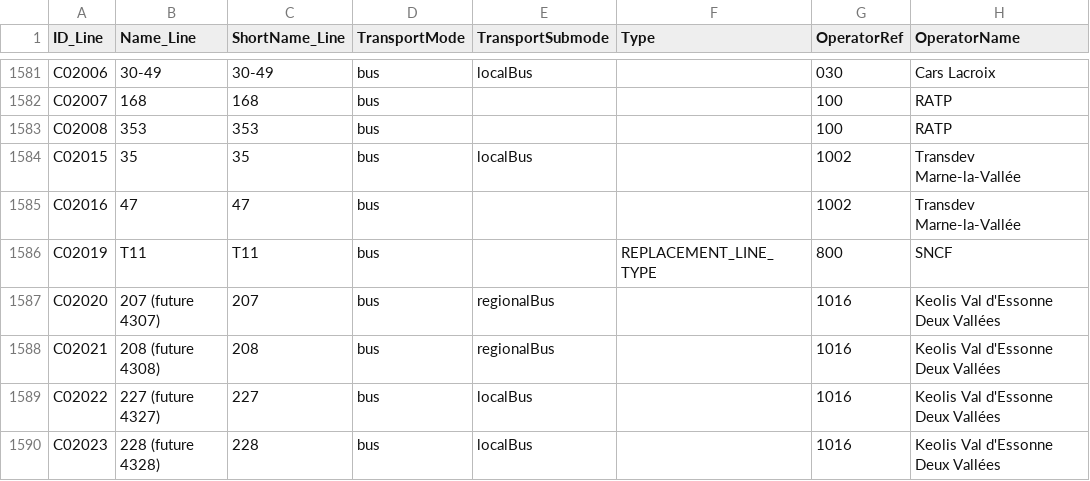
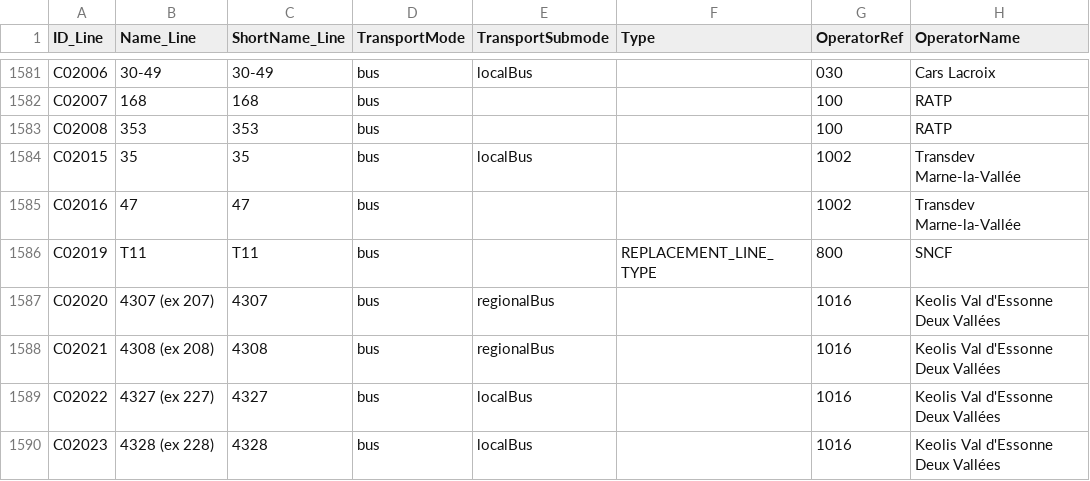
Before and after one commit to Jungle-Bus/ref-fr-STIF, a CSV file: data/opendata_lines_referential.csv, drawn as a sheet; only a part is shown, gaps mark what is left out; the diff covers the shown part only; the diff names each change by its address in the sheet, - before the commit and + after, or states it on an @@ line.

```diff
--- a/data/opendata_lines_referential.csv
+++ b/data/opendata_lines_referential.csv
-B1587 (Name_Line): 207 (future 4307)
+B1587 (Name_Line): 4307 (ex 207)
-C1587 (ShortName_Line): 207
+C1587 (ShortName_Line): 4307
-B1588 (Name_Line): 208 (future 4308)
+B1588 (Name_Line): 4308 (ex 208)
-C1588 (ShortName_Line): 208
+C1588 (ShortName_Line): 4308
-B1589 (Name_Line): 227 (future 4327)
+B1589 (Name_Line): 4327 (ex 227)
-C1589 (ShortName_Line): 227
+C1589 (ShortName_Line): 4327
-B1590 (Name_Line): 228 (future 4328)
+B1590 (Name_Line): 4328 (ex 228)
-C1590 (ShortName_Line): 228
+C1590 (ShortName_Line): 4328
```
Also changed, not shown: 3 added rows and 84 edited cells elsewhere in this file, data/idf_routes.csv, data/lignes.csv, 8 other files.
